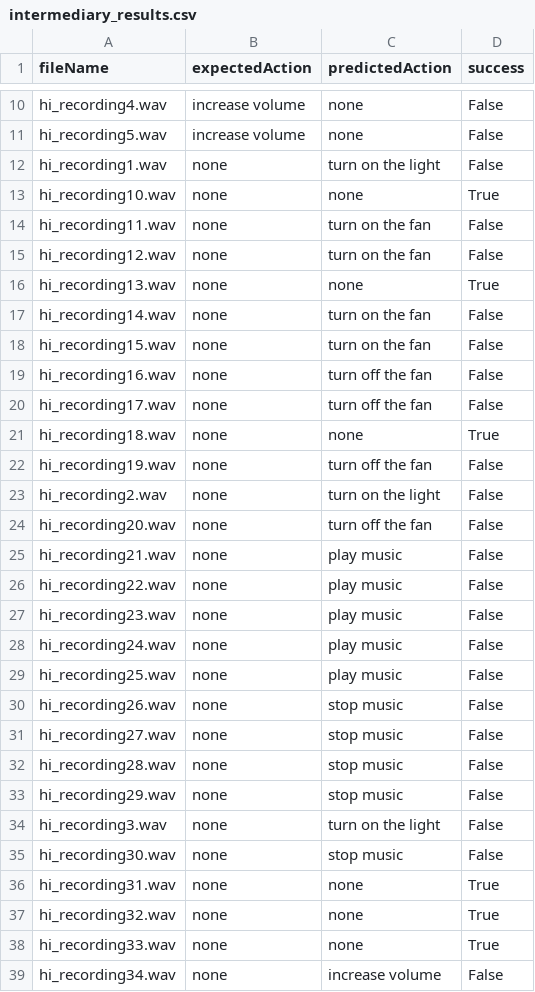
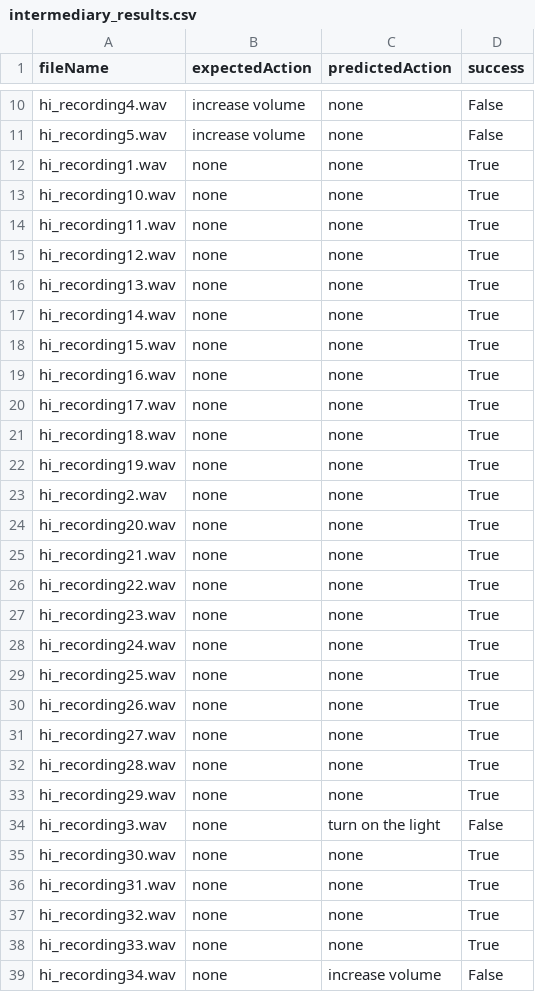
Before and after one commit to saiaditya14/smai-a3, a CSV file: intermediary_results.csv, drawn as a sheet; only a part is shown, gaps mark what is left out; the diff covers the shown part only.

```diff
--- a/intermediary_results.csv
+++ b/intermediary_results.csv
@@ -11,26 +11,26 @@ hi_recording4.wav,increase volume,none,False
 hi_recording5.wav,increase volume,none,False
-hi_recording1.wav,none,turn on the light,False
+hi_recording1.wav,none,none,True
 hi_recording10.wav,none,none,True
-hi_recording11.wav,none,turn on the fan,False
-hi_recording12.wav,none,turn on the fan,False
+hi_recording11.wav,none,none,True
+hi_recording12.wav,none,none,True
 hi_recording13.wav,none,none,True
-hi_recording14.wav,none,turn on the fan,False
-hi_recording15.wav,none,turn on the fan,False
-hi_recording16.wav,none,turn off the fan,False
-hi_recording17.wav,none,turn off the fan,False
+hi_recording14.wav,none,none,True
+hi_recording15.wav,none,none,True
+hi_recording16.wav,none,none,True
+hi_recording17.wav,none,none,True
 hi_recording18.wav,none,none,True
-hi_recording19.wav,none,turn off the fan,False
-hi_recording2.wav,none,turn on the light,False
-hi_recording20.wav,none,turn off the fan,False
-hi_recording21.wav,none,play music,False
-hi_recording22.wav,none,play music,False
-hi_recording23.wav,none,play music,False
-hi_recording24.wav,none,play music,False
-hi_recording25.wav,none,play music,False
-hi_recording26.wav,none,stop music,False
-hi_recording27.wav,none,stop music,False
-hi_recording28.wav,none,stop music,False
-hi_recording29.wav,none,stop music,False
+hi_recording19.wav,none,none,True
+hi_recording2.wav,none,none,True
+hi_recording20.wav,none,none,True
+hi_recording21.wav,none,none,True
+hi_recording22.wav,none,none,True
+hi_recording23.wav,none,none,True
+hi_recording24.wav,none,none,True
+hi_recording25.wav,none,none,True
+hi_recording26.wav,none,none,True
+hi_recording27.wav,none,none,True
+hi_recording28.wav,none,none,True
+hi_recording29.wav,none,none,True
 hi_recording3.wav,none,turn on the light,False
-hi_recording30.wav,none,stop music,False
+hi_recording30.wav,none,none,True
 hi_recording31.wav,none,none,True
```
Also changed, not shown: 26 edited cells elsewhere in this file, 1 other file.
